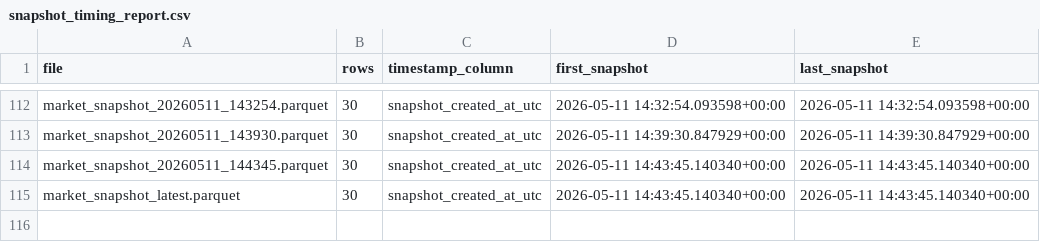
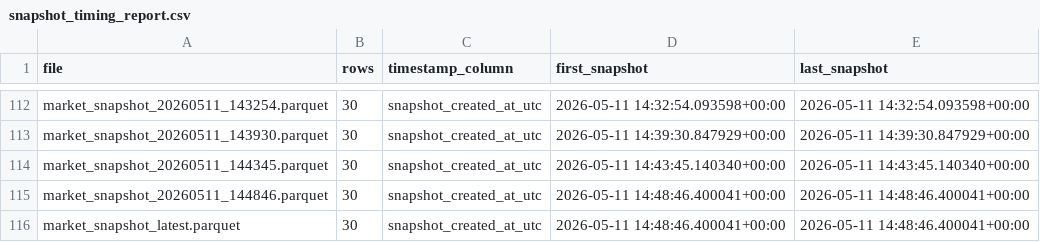
Before and after one commit to Bendecks/Odds-2, a CSV file: output/latest/snapshot_timing_report.csv, drawn as a sheet; only a part is shown, gaps mark what is left out.

```diff
--- a/output/latest/snapshot_timing_report.csv
+++ b/output/latest/snapshot_timing_report.csv
@@ -114,2 +114,3 @@ market_snapshot_20260511_143930.parquet,30,snapshot_created_at_utc,2026-05-11 14
 market_snapshot_20260511_144345.parquet,30,snapshot_created_at_utc,2026-05-11 14:43:45.140340+00:00,2026-05-11 14:43:45.140340+00:00
-market_snapshot_latest.parquet,30,snapshot_created_at_utc,2026-05-11 14:43:45.140340+00:00,2026-05-11 14:43:45.140340+00:00
+market_snapshot_20260511_144846.parquet,30,snapshot_created_at_utc,2026-05-11 14:48:46.400041+00:00,2026-05-11 14:48:46.400041+00:00
+market_snapshot_latest.parquet,30,snapshot_created_at_utc,2026-05-11 14:48:46.400041+00:00,2026-05-11 14:48:46.400041+00:00
```
Also changed, not shown: data/raw/football_data_upcoming/football_data_upcoming_fixtures.csv, data/raw/odds_api_io/odds_api_io_forward_fixtures.csv, 28 other files.
